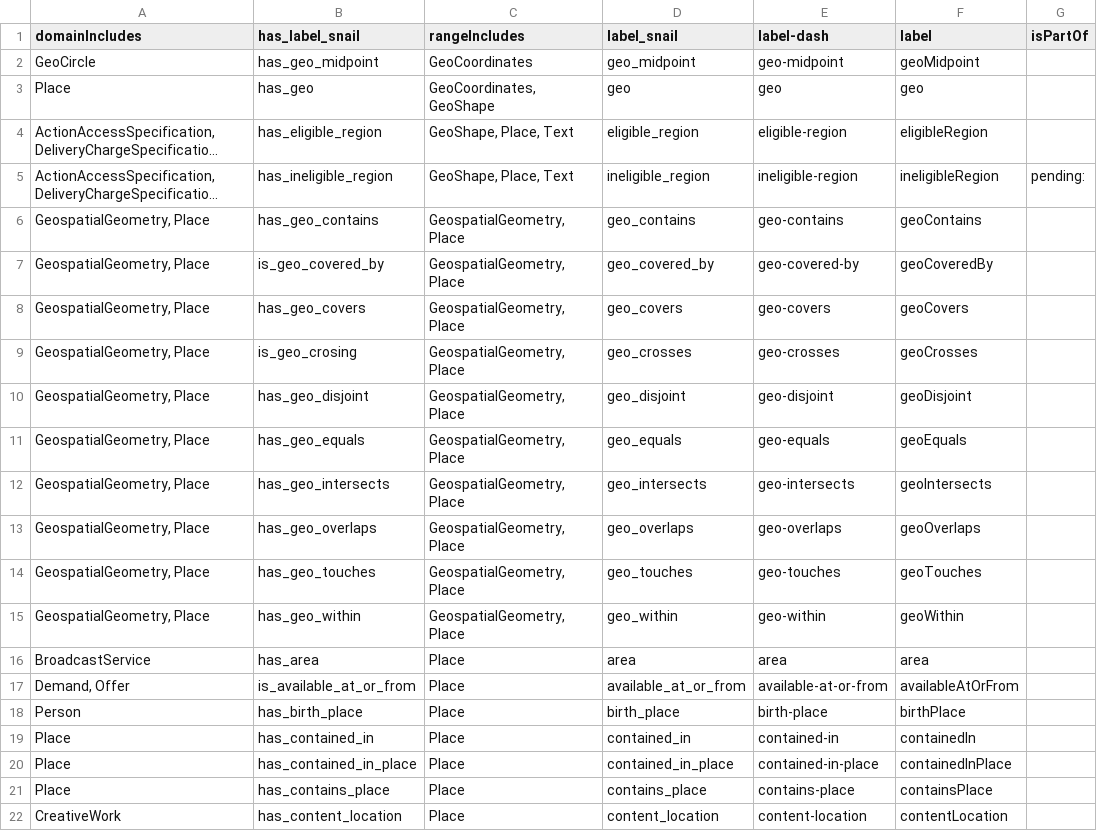
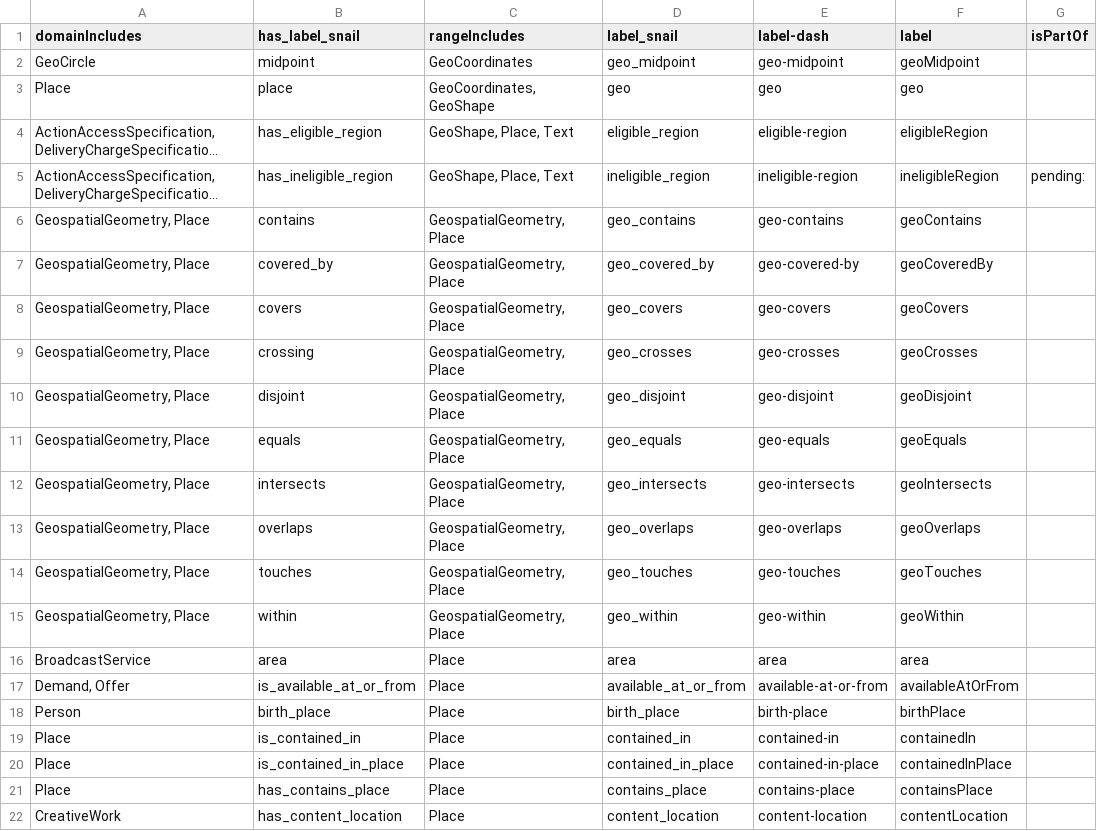
Before and after one commit to SpocWiki/_public, a TSV file: schema.org/predicate/geos/geo.tsv, drawn as a sheet; only a part is shown; long unchanged cells end in …; the diff names each change by its address in the sheet, - before the commit and + after, or states it on an @@ line.

```diff
--- a/schema.org/predicate/geos/geo.tsv
+++ b/schema.org/predicate/geos/geo.tsv
-B2 (has_label_snail): has_geo_midpoint
+B2 (has_label_snail): midpoint
-B3 (has_label_snail): has_geo
+B3 (has_label_snail): place
-B6 (has_label_snail): has_geo_contains
+B6 (has_label_snail): contains
-B7 (has_label_snail): is_geo_covered_by
+B7 (has_label_snail): covered_by
-B8 (has_label_snail): has_geo_covers
+B8 (has_label_snail): covers
-B9 (has_label_snail): is_geo_crosing
+B9 (has_label_snail): crossing
-B10 (has_label_snail): has_geo_disjoint
+B10 (has_label_snail): disjoint
-B11 (has_label_snail): has_geo_equals
+B11 (has_label_snail): equals
-B12 (has_label_snail): has_geo_intersects
+B12 (has_label_snail): intersects
-B13 (has_label_snail): has_geo_overlaps
+B13 (has_label_snail): overlaps
-B14 (has_label_snail): has_geo_touches
+B14 (has_label_snail): touches
-B15 (has_label_snail): has_geo_within
+B15 (has_label_snail): within
-B16 (has_label_snail): has_area
+B16 (has_label_snail): area
-B18 (has_label_snail): has_birth_place
+B18 (has_label_snail): birth_place
-B19 (has_label_snail): has_contained_in
+B19 (has_label_snail): is_contained_in
-B20 (has_label_snail): has_contained_in_place
+B20 (has_label_snail): is_contained_in_place
```
Also changed, not shown: 37 other files.
